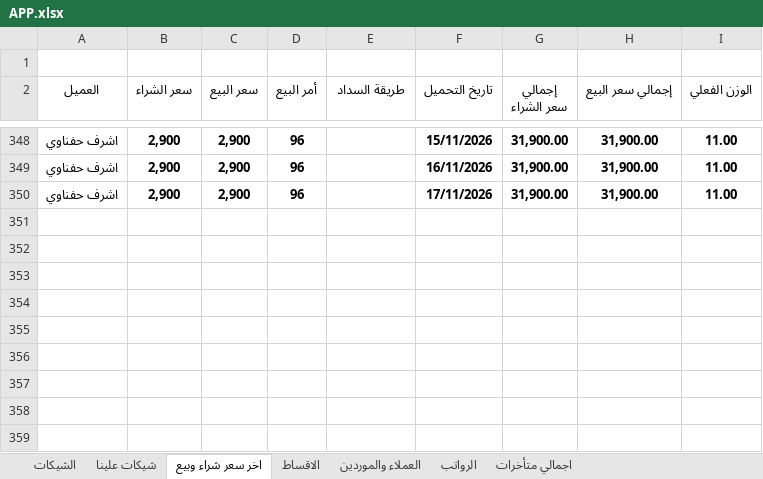
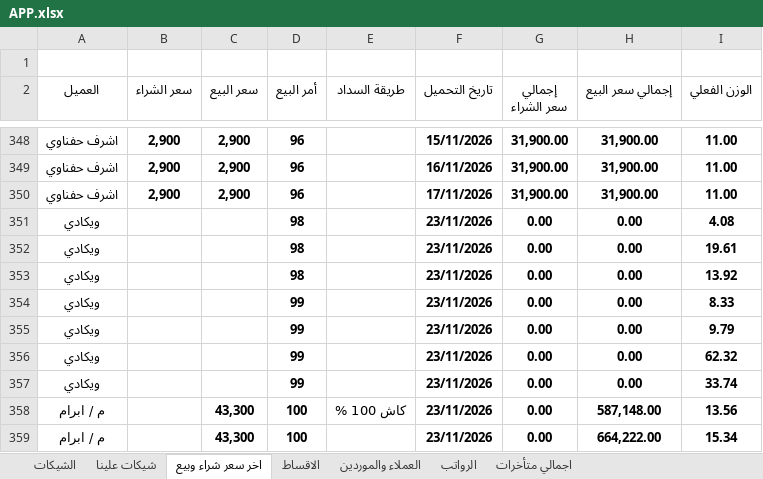
Before and after one commit to ah7306771-lang/ChillOut-Construction-app, an Excel workbook: APP.xlsx, sheet اخر سعر شراء وبيع, drawn as a sheet; only a part is shown, gaps mark what is left out; values as stored, in another font and other column widths than the file's, no borders; the diff names each change by its address in the sheet, - before the commit and + after, or states it on an @@ line.

Commit message:
Auto-update APP.xlsx from Excel

```diff
--- a/APP.xlsx (sheet اخر سعر شراء وبيع)
+++ b/APP.xlsx (sheet اخر سعر شراء وبيع)
+row 351: ويكادي |  |  | 98 |  | 23/11/2026 | 0.00 | 0.00 | 4.08
+row 352: ويكادي |  |  | 98 |  | 23/11/2026 | 0.00 | 0.00 | 19.61
+row 353: ويكادي |  |  | 98 |  | 23/11/2026 | 0.00 | 0.00 | 13.92
+row 354: ويكادي |  |  | 99 |  | 23/11/2026 | 0.00 | 0.00 | 8.33
+row 355: ويكادي |  |  | 99 |  | 23/11/2026 | 0.00 | 0.00 | 9.79
+row 356: ويكادي |  |  | 99 |  | 23/11/2026 | 0.00 | 0.00 | 62.32
+row 357: ويكادي |  |  | 99 |  | 23/11/2026 | 0.00 | 0.00 | 33.74
+row 358: م / ابرام |  | 43,300 | 100 | كاش 100 % | 23/11/2026 | 0.00 | 587,148.00 | 13.56
+row 359: م / ابرام |  | 43,300 | 100 |  | 23/11/2026 | 0.00 | 664,222.00 | 15.34
```
Also changed, not shown: sheet الاقساط, sheet العملاء والموردين.
